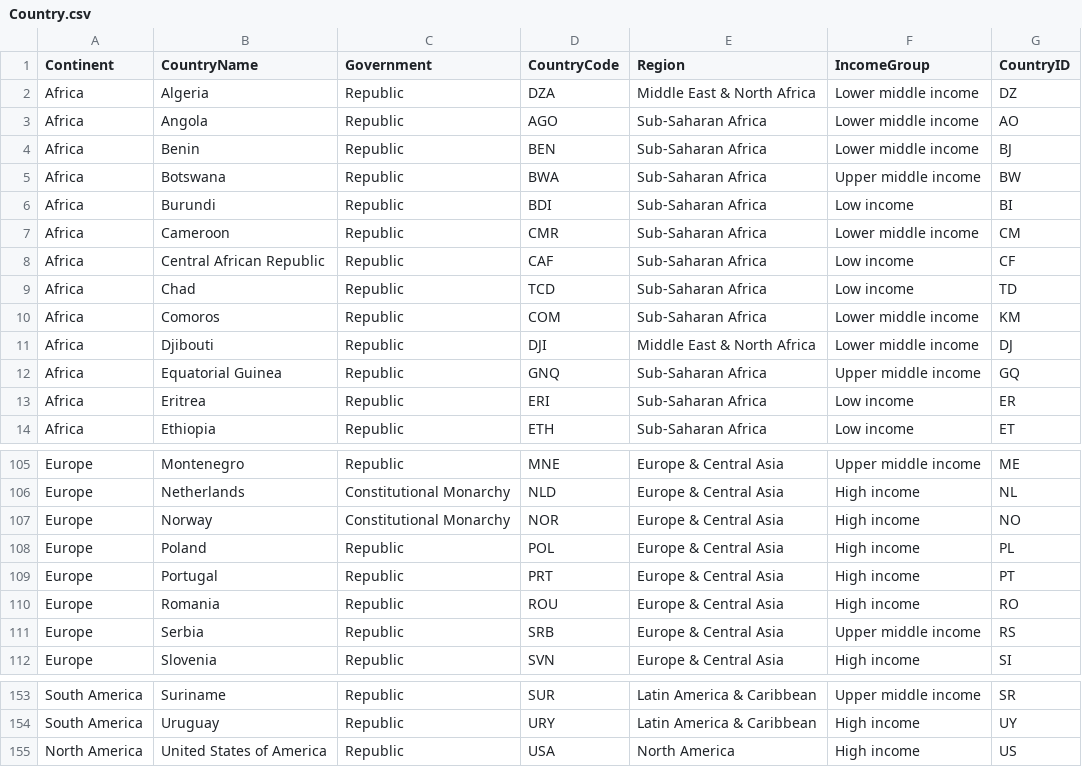
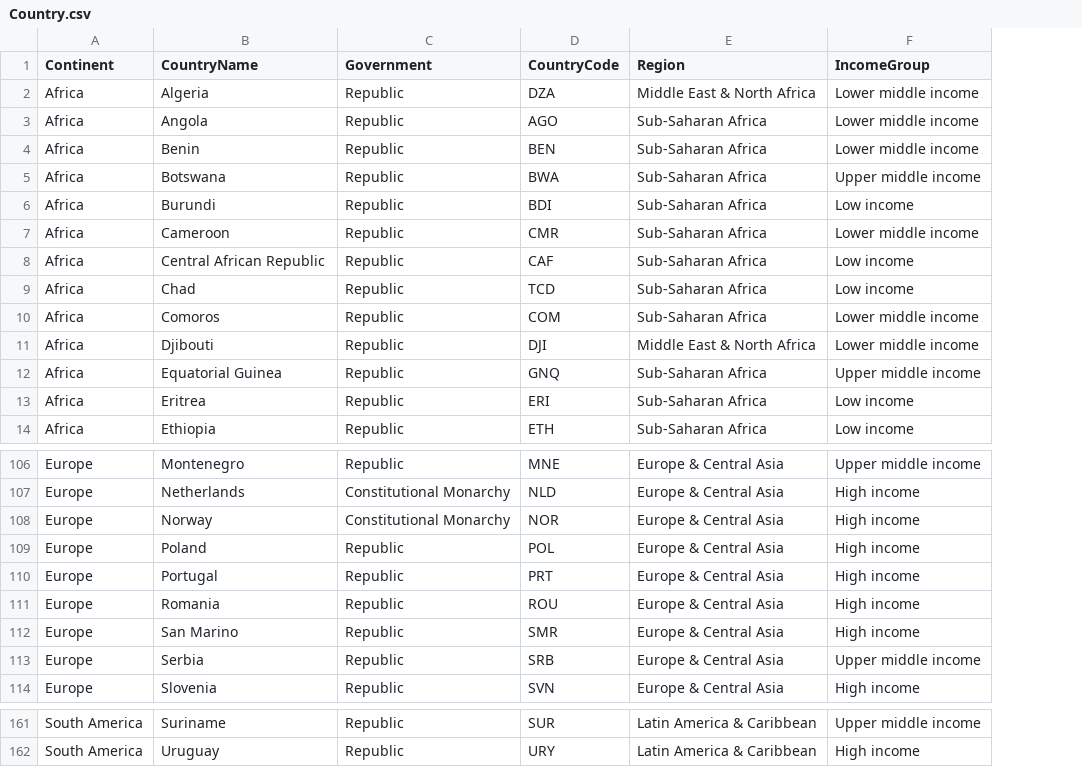
Before and after one commit to jodiehoh/databases, a CSV file: data/Country.csv, drawn as a sheet; only a part is shown, gaps mark what is left out; removed rows and columns are numbered as before the commit, all else as after; the diff covers the shown part only; the diff names each change by its address in the sheet, - before the commit and + after, or states it on an @@ line.

```diff
--- a/data/Country.csv
+++ b/data/Country.csv
-column G (CountryID), rows 2-14: DZ | AO | BJ | BW | BI | CM | CF | TD | KM | DJ | GQ | ER | ET; rows 105-112: ME | NL | NO | PL | PT | RO | RS | SI; rows 153-154: SR | UY
+row 112: Europe | San Marino | Republic | SMR | Europe & Central Asia | High income
@@ row 155 moved to row 138: North America @@
```
Also changed, not shown: 7 added rows and 1 removed row elsewhere in this file, data/Country-small.csv, data/Country_Info-small.csv, 14 other files.
